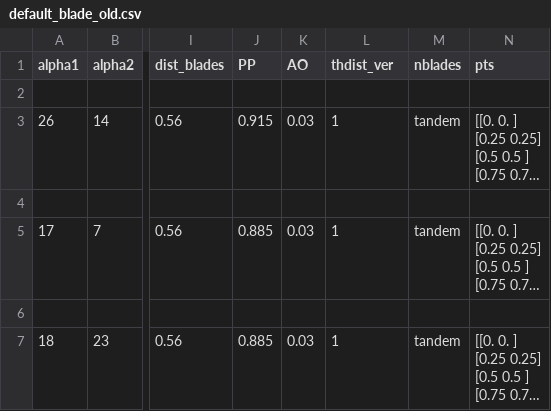
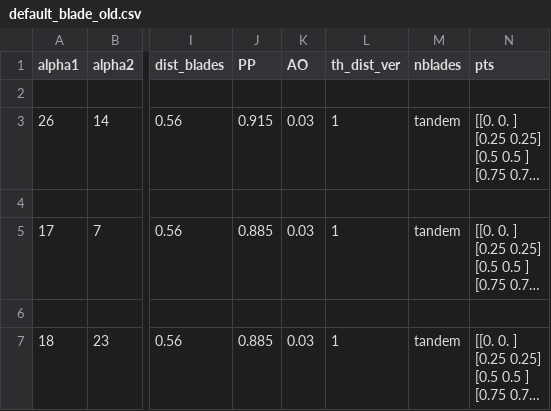
Before and after one commit to badabush/Blade-Optimization-Tool, a CSV file: module/UI/config/default_blade_old.csv, drawn as a sheet; only a part is shown, gaps mark what is left out; long unchanged cells end in …; the diff names each change by its address in the sheet, - before the commit and + after, or states it on an @@ line.

Commit message:
ref #1 #3 : adding widget in GUI to control chord length distribution, changing inputs in BladeGen

```diff
--- a/module/UI/config/default_blade_old.csv
+++ b/module/UI/config/default_blade_old.csv
-L1: thdist_ver
+L1: th_dist_ver
```
Also changed, not shown: 8 other files.
